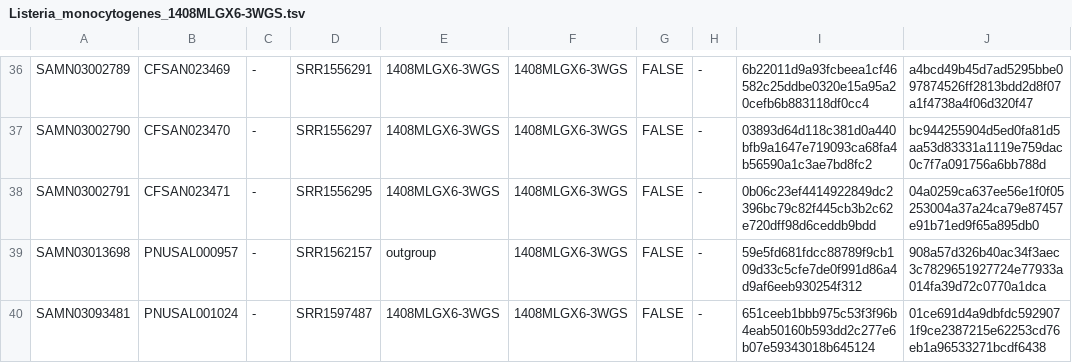
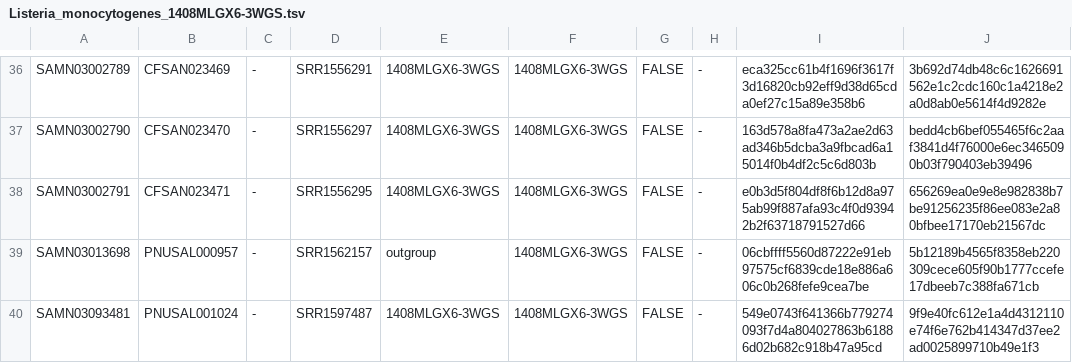
Before and after one commit to ncezid-biome/datasets, a TSV file: datasets/Listeria_monocytogenes_1408MLGX6-3WGS.tsv, drawn as a sheet; only a part is shown, gaps mark what is left out; the diff covers the shown part only; the diff names each change by its address in the sheet, - before the commit and + after, or states it on an @@ line.

```diff
--- a/datasets/Listeria_monocytogenes_1408MLGX6-3WGS.tsv
+++ b/datasets/Listeria_monocytogenes_1408MLGX6-3WGS.tsv
-I36: 6b22011d9a93fcbeea1cf46582c25ddbe0320e15a95a20cefb6b883118df0cc4
+I36: eca325cc61b4f1696f3617f3d16820cb92eff9d38d65cda0ef27c15a89e358b6
-J36: a4bcd49b45d7ad5295bbe097874526ff2813bdd2d8f07a1f4738a4f06d320f47
+J36: 3b692d74db48c6c1626691562e1c2cdc160c1a4218e2a0d8ab0e5614f4d9282e
-I37: 03893d64d118c381d0a440bfb9a1647e719093ca68fa4b56590a1c3ae7bd8fc2
+I37: 163d578a8fa473a2ae2d63ad346b5dcba3a9fbcad6a15014f0b4df2c5c6d803b
-J37: bc944255904d5ed0fa81d5aa53d83331a1119e759dac0c7f7a091756a6bb788d
+J37: bedd4cb6bef055465f6c2aaf3841d4f76000e6ec3465090b03f790403eb39496
-I38: 0b06c23ef4414922849dc2396bc79c82f445cb3b2c62e720dff98d6ceddb9bdd
+I38: e0b3d5f804df8f6b12d8a975ab99f887afa93c4f0d93942b2f63718791527d66
-J38: 04a0259ca637ee56e1f0f05253004a37a24ca79e87457e91b71ed9f65a895db0
+J38: 656269ea0e9e8e982838b7be91256235f86ee083e2a80bfbee17170eb21567dc
-I39: 59e5fd681fdcc88789f9cb109d33c5cfe7de0f991d86a4d9af6eeb930254f312
+I39: 06cbffff5560d87222e91eb97575cf6839cde18e886a606c0b268fefe9cea7be
-J39: 908a57d326b40ac34f3aec3c7829651927724e77933a014fa39d72c0770a1dca
+J39: 5b12189b4565f8358eb220309cece605f90b1777ccefe17dbeeb7c388fa671cb
-I40: 651ceeb1bbb975c53f3f96b4eab50160b593dd2c277e6b07e59343018b645124
+I40: 549e0743f641366b779274093f7d4a804027863b61886d02b682c918b47a95cd
-J40: 01ce691d4a9dbfdc5929071f9ce2387215e62253cd76eb1a96533271bcdf6438
+J40: 9f9e40fc612e1a4d4312110e74f6e762b414347d37ee2ad0025899710b49e1f3
```
Also changed, not shown: 63 edited cells elsewhere in this file.
